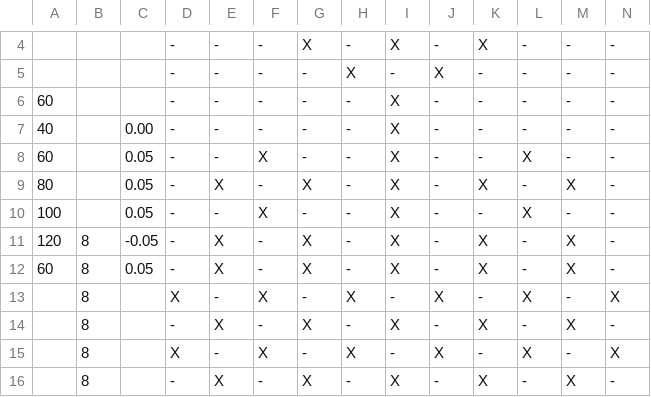
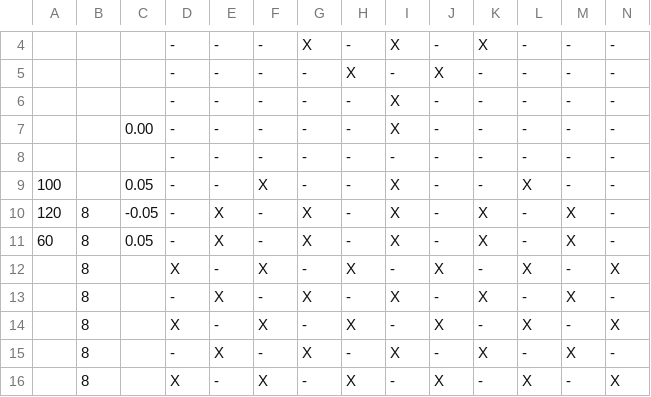
Before and after one commit to rikirii/gdaps2_2225_team_D, a CSV file: game/TeamD bullet hell/level2.csv, drawn as a sheet; only a part is shown, gaps mark what is left out; the shorter side is filled out with more unchanged rows.

```diff
--- a/game/TeamD bullet hell/level2.csv
+++ b/game/TeamD bullet hell/level2.csv
@@ -5,6 +5,5 @@
    ,  ,     ,   -,-,-,-,X,-,X,-,-,-,-
-60 ,  ,     ,   -,-,-,-,-,X,-,-,-,-,-
-40 ,  ,0.00 ,   -,-,-,-,-,X,-,-,-,-,-
-60 ,  ,0.05 ,   -,-,X,-,-,X,-,-,X,-,-
-80 ,  ,0.05 ,   -,X,-,X,-,X,-,X,-,X,-
+   ,  ,     ,   -,-,-,-,-,X,-,-,-,-,-
+   ,  ,0.00 ,   -,-,-,-,-,X,-,-,-,-,-
+   ,  ,     ,   -,-,-,-,-,-,-,-,-,-,-
 100,  ,0.05 ,   -,-,X,-,-,X,-,-,X,-,-
```
Also changed, not shown: game/TeamD bullet hell/level3.csv, game/TeamD bullet hell/level5.csv, 1 other file.
